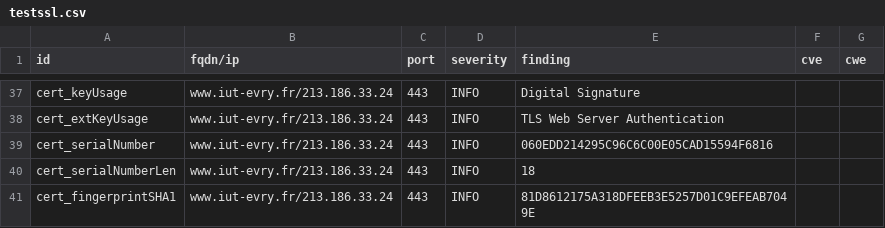
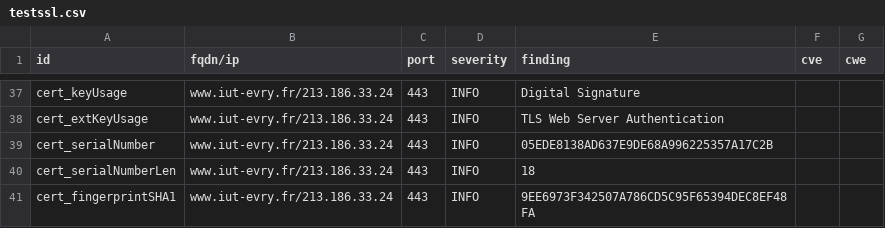
Before and after one commit to atomegr/dashlord, a CSV file: results/aHR0cHM6Ly93d3cuaXV0LWV2cnkuZnIv/testssl.csv, drawn as a sheet; only a part is shown, gaps mark what is left out; the diff covers the shown part only.

```diff
--- a/results/aHR0cHM6Ly93d3cuaXV0LWV2cnkuZnIv/testssl.csv
+++ b/results/aHR0cHM6Ly93d3cuaXV0LWV2cnkuZnIv/testssl.csv
@@ -38,4 +38,4 @@
 "cert_extKeyUsage","www.iut-evry.fr/213.186.33.24","443","INFO","TLS Web Server Authentication","",""
-"cert_serialNumber","www.iut-evry.fr/213.186.33.24","443","INFO","060EDD214295C96C6C00E05CAD15594F6816","",""
+"cert_serialNumber","www.iut-evry.fr/213.186.33.24","443","INFO","05EDE8138AD637E9DE68A996225357A17C2B","",""
 "cert_serialNumberLen","www.iut-evry.fr/213.186.33.24","443","INFO","18","",""
-"cert_fingerprintSHA1","www.iut-evry.fr/213.186.33.24","443","INFO","81D8612175A318DFEEB3E5257D01C9EFEAB7049E","",""
+"cert_fingerprintSHA1","www.iut-evry.fr/213.186.33.24","443","INFO","9EE6973F342507A786CD5C95F65394DEC8EF48FA","",""
```
Also changed, not shown: 13 edited cells elsewhere in this file, 10 other files.
